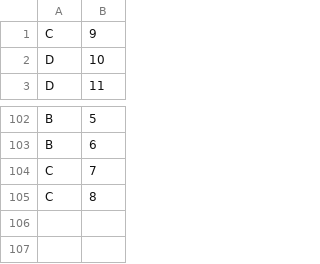
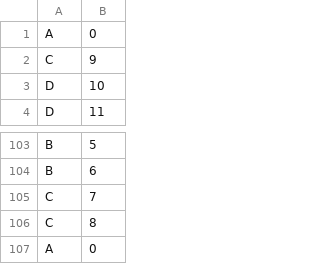
Before and after one commit to WilliamASumner/ConjunctionJunction, a CSV file: src/TkM/redOrder.csv, drawn as a sheet; only a part is shown, gaps mark what is left out; the diff names each change by its address in the sheet, - before the commit and + after, or states it on an @@ line.

```diff
--- a/src/TkM/redOrder.csv
+++ b/src/TkM/redOrder.csv
+row 1: A | 0
+row 107: A | 0
```
Also changed, not shown: src/TkM/greenOrder.csv.
